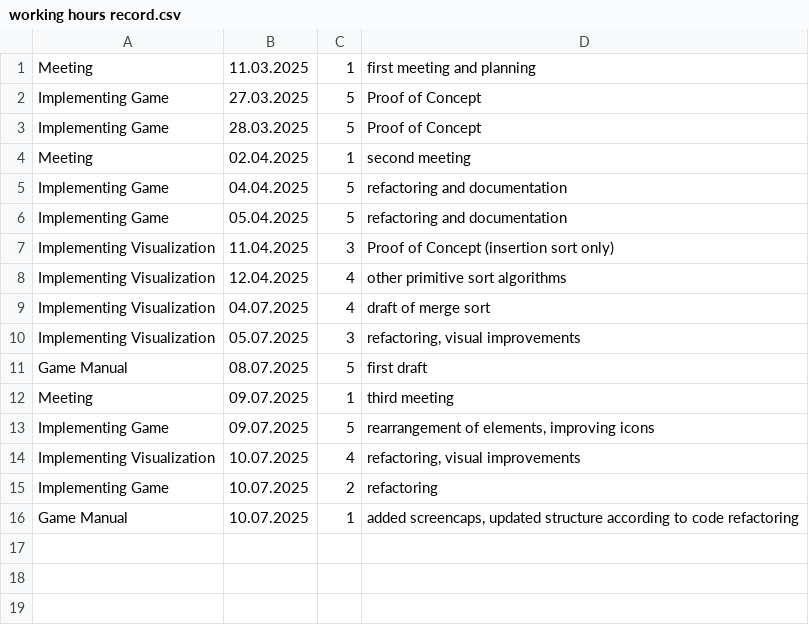
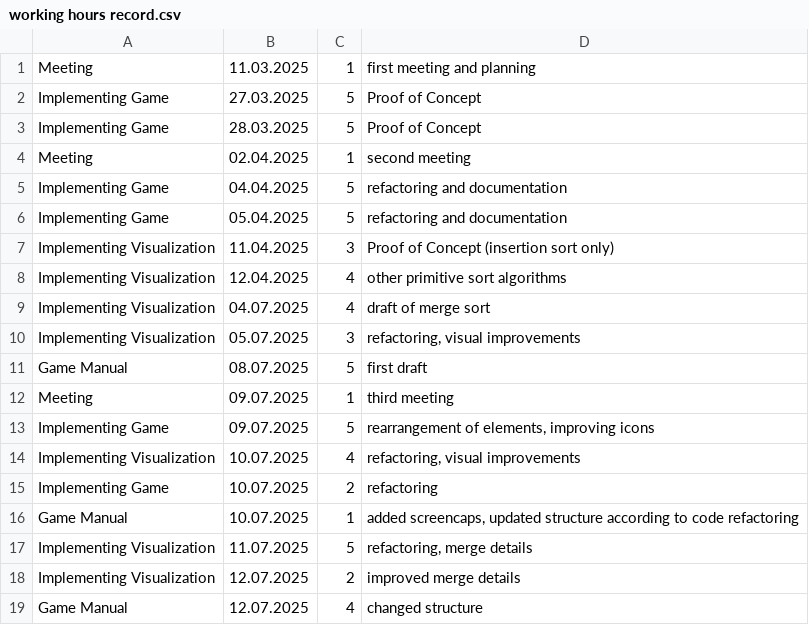
Before and after one commit to BerikXardas/sortDraw, a CSV file: working hours record.csv, drawn as a sheet; the diff names each change by its address in the sheet, - before the commit and + after, or states it on an @@ line.

Commit message:
visual merge now uses local copies of data and help

```diff
--- a/working hours record.csv
+++ b/working hours record.csv
+row 17: Implementing Visualization | 11.07.2025 | 5 | refactoring, merge details
+row 18: Implementing Visualization | 12.07.2025 | 2 | improved merge details
+row 19: Game Manual | 12.07.2025 | 4 | changed structure
```
Also changed, not shown: 1 other file.
